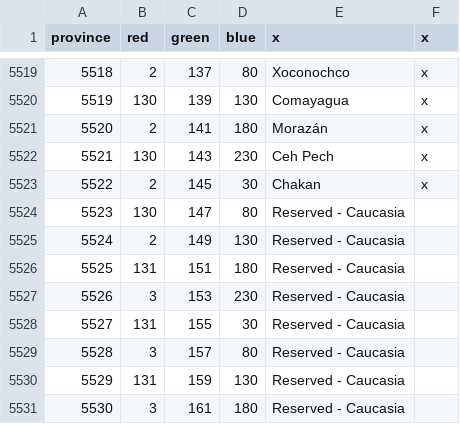
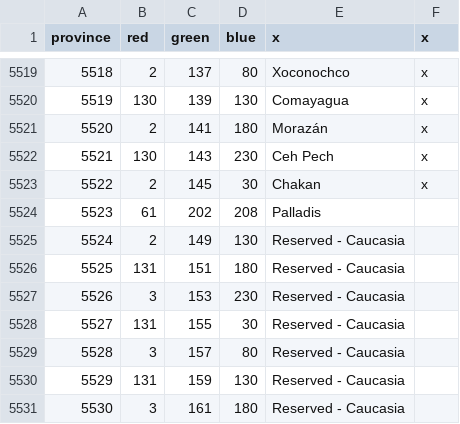
Before and after one commit to 00matthew2000/MEIOUAncient, a CSV file: map/definition.csv, drawn as a sheet; only a part is shown, gaps mark what is left out.

```diff
--- a/map/definition.csv
+++ b/map/definition.csv
@@ -5523,3 +5523,3 @@ province;red;green;blue;x;x
 5522;2;145;30;Chakan;x
-5523;130;147;80;Reserved - Caucasia;
+5523;61;202;208;Palladis;
 5524;2;149;130;Reserved - Caucasia;
```
Also changed, not shown: 5 other files.
